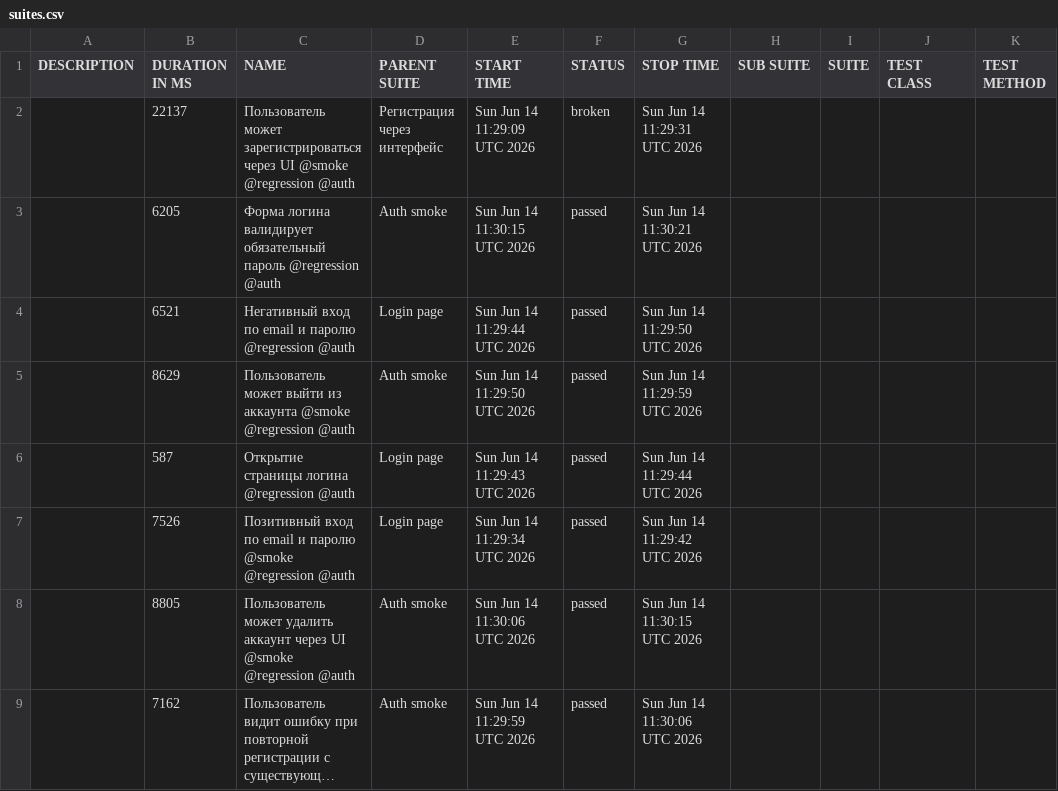
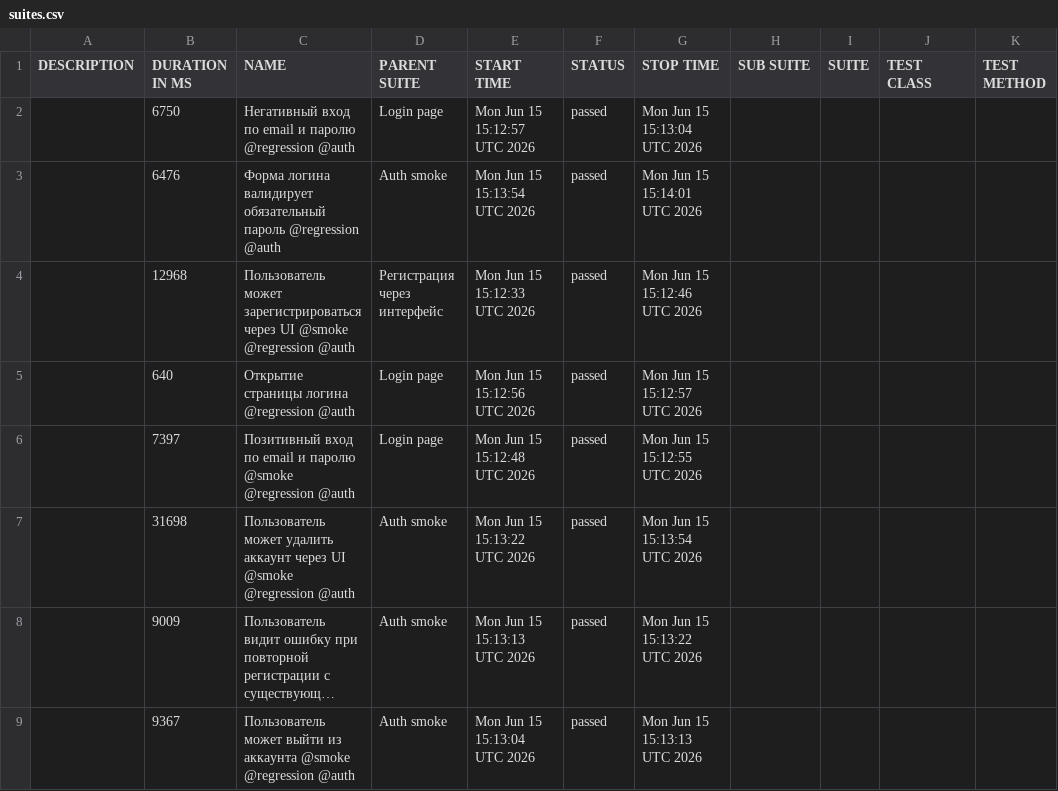
Before and after one commit to borbkin/e2e-codecept, a CSV file: data/suites.csv, drawn as a sheet; long unchanged cells end in …; removed rows and columns are numbered as before the commit, all else as after; the diff names each change by its address in the sheet, - before the commit and + after, or states it on an @@ line.

```diff
--- a/data/suites.csv
+++ b/data/suites.csv
-row 2:  | 22137 | Пользователь может зарегистрироваться через UI @smoke @regression @auth | Регистрация через интерфейс | Sun Jun 14 11:29:09 UTC 2026 | broken | Sun Jun 14 11:29:31 UTC 2026
-row 3:  | 6205 | Форма логина валидирует обязательный пароль @regression @auth | Auth smoke | Sun Jun 14 11:30:15 UTC 2026 | passed | Sun Jun 14 11:30:21 UTC 2026
-B2 (DURATION IN MS): 6521
+B2 (DURATION IN MS): 6750
-E2 (START TIME): Sun Jun 14 11:29:44 UTC 2026
+E2 (START TIME): Mon Jun 15 15:12:57 UTC 2026
-G2 (STOP TIME): Sun Jun 14 11:29:50 UTC 2026
+G2 (STOP TIME): Mon Jun 15 15:13:04 UTC 2026
-B3 (DURATION IN MS): 8629
+B3 (DURATION IN MS): 6476
-C3 (NAME): Пользователь может выйти из аккаунта @smoke @regression @auth
+C3 (NAME): Форма логина валидирует обязательный пароль @regression @auth
-E3 (START TIME): Sun Jun 14 11:29:50 UTC 2026
+E3 (START TIME): Mon Jun 15 15:13:54 UTC 2026
-G3 (STOP TIME): Sun Jun 14 11:29:59 UTC 2026
+G3 (STOP TIME): Mon Jun 15 15:14:01 UTC 2026
+row 4:  | 12968 | Пользователь может зарегистрироваться через UI @smoke @regression @auth | Регистрация через интерфейс | Mon Jun 15 15:12:33 UTC 2026 | passed | Mon Jun 15 15:12:46 UTC 2026
-B5 (DURATION IN MS): 587
+B5 (DURATION IN MS): 640
-E5 (START TIME): Sun Jun 14 11:29:43 UTC 2026
+E5 (START TIME): Mon Jun 15 15:12:56 UTC 2026
-G5 (STOP TIME): Sun Jun 14 11:29:44 UTC 2026
+G5 (STOP TIME): Mon Jun 15 15:12:57 UTC 2026
-B6 (DURATION IN MS): 7526
+B6 (DURATION IN MS): 7397
-E6 (START TIME): Sun Jun 14 11:29:34 UTC 2026
+E6 (START TIME): Mon Jun 15 15:12:48 UTC 2026
-G6 (STOP TIME): Sun Jun 14 11:29:42 UTC 2026
+G6 (STOP TIME): Mon Jun 15 15:12:55 UTC 2026
-B7 (DURATION IN MS): 8805
+B7 (DURATION IN MS): 31698
-E7 (START TIME): Sun Jun 14 11:30:06 UTC 2026
+E7 (START TIME): Mon Jun 15 15:13:22 UTC 2026
-G7 (STOP TIME): Sun Jun 14 11:30:15 UTC 2026
+G7 (STOP TIME): Mon Jun 15 15:13:54 UTC 2026
-B8 (DURATION IN MS): 7162
+B8 (DURATION IN MS): 9009
-E8 (START TIME): Sun Jun 14 11:29:59 UTC 2026
+E8 (START TIME): Mon Jun 15 15:13:13 UTC 2026
-G8 (STOP TIME): Sun Jun 14 11:30:06 UTC 2026
+G8 (STOP TIME): Mon Jun 15 15:13:22 UTC 2026
+row 9:  | 9367 | Пользователь может выйти из аккаунта @smoke @regression @auth | Auth smoke | Mon Jun 15 15:13:04 UTC 2026 | passed | Mon Jun 15 15:13:13 UTC 2026
```
Also changed, not shown: 40 other files.
